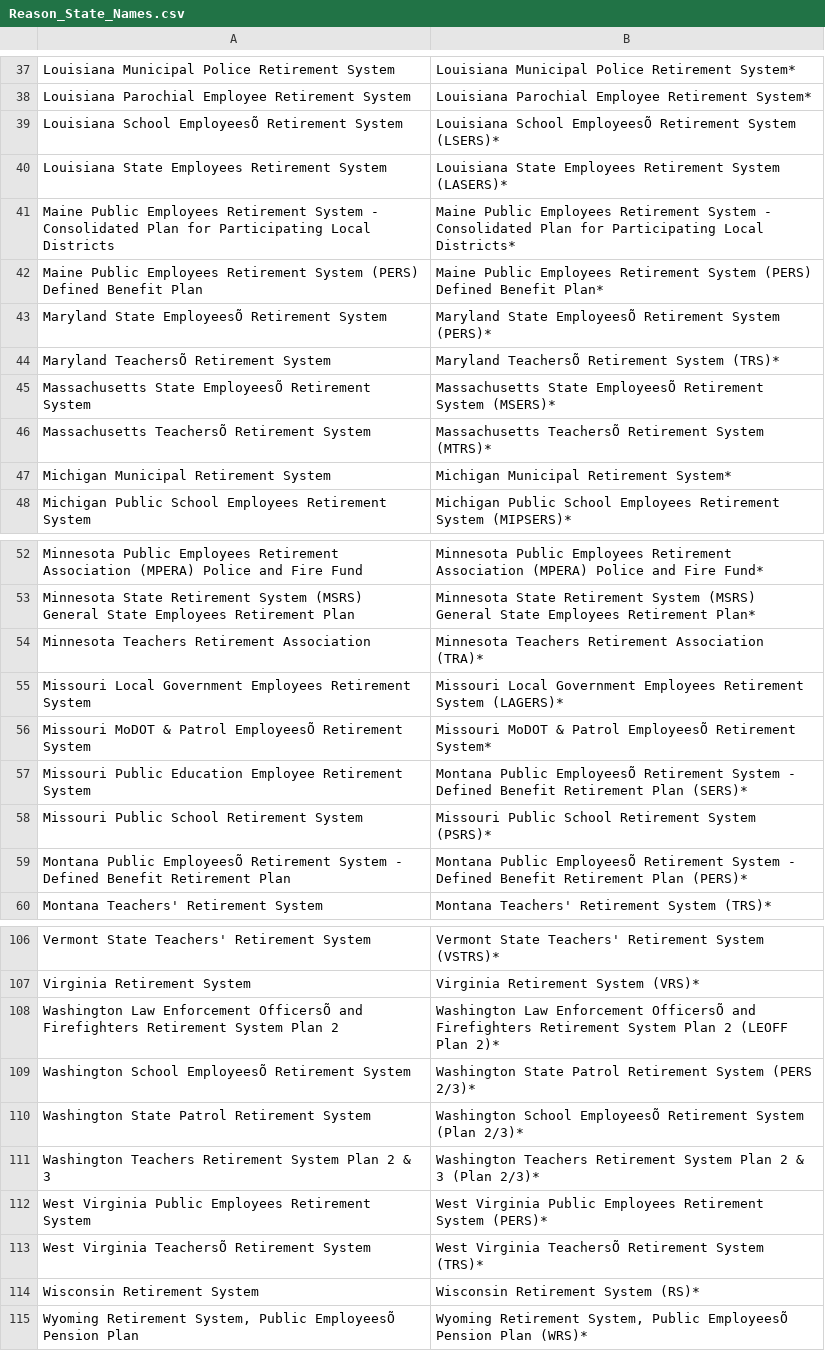
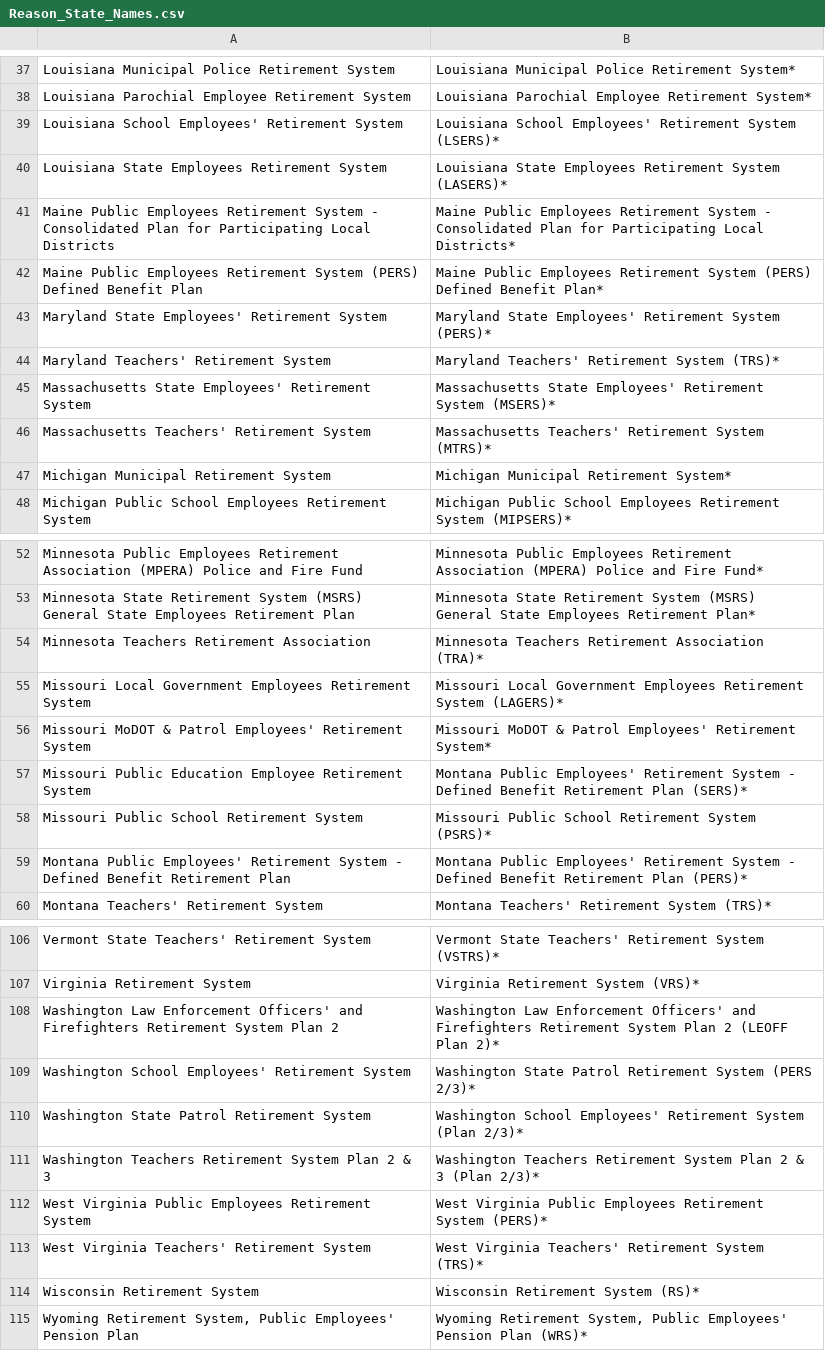
Before and after one commit to ANiraula/PensionModeling, a CSV file: Database/Reason_State_Names.csv, drawn as a sheet; only a part is shown, gaps mark what is left out; the diff covers the shown part only; the diff names each change by its address in the sheet, - before the commit and + after, or states it on an @@ line.

Commit message:
Update Reason_State_Names.csv

```diff
--- a/Database/Reason_State_Names.csv
+++ b/Database/Reason_State_Names.csv
-A39: Louisiana School EmployeesÕ Retirement System
+A39: Louisiana School Employees' Retirement System
-B39: Louisiana School EmployeesÕ Retirement System…
+B39: Louisiana School Employees' Retirement System…
-A43: Maryland State EmployeesÕ Retirement System
+A43: Maryland State Employees' Retirement System
-B43: Maryland State EmployeesÕ Retirement System…
+B43: Maryland State Employees' Retirement System…
-A44: Maryland TeachersÕ Retirement System
+A44: Maryland Teachers' Retirement System
-B44: Maryland TeachersÕ Retirement System (TRS)*
+B44: Maryland Teachers' Retirement System (TRS)*
-A45: Massachusetts State EmployeesÕ Retirement System
+A45: Massachusetts State Employees' Retirement System
-B45: Massachusetts State EmployeesÕ Retirement System…
+B45: Massachusetts State Employees' Retirement System…
-A46: Massachusetts TeachersÕ Retirement System
+A46: Massachusetts Teachers' Retirement System
-B46: Massachusetts TeachersÕ Retirement System…
+B46: Massachusetts Teachers' Retirement System…
-A56: …& Patrol EmployeesÕ Retirement System
+A56: …& Patrol Employees' Retirement System
-B56: …& Patrol EmployeesÕ Retirement System*
+B56: …& Patrol Employees' Retirement System*
-B57: Montana Public EmployeesÕ Retirement System…
+B57: Montana Public Employees' Retirement System…
-A59: Montana Public EmployeesÕ Retirement System…
+A59: Montana Public Employees' Retirement System…
-B59: Montana Public EmployeesÕ Retirement System…
+B59: Montana Public Employees' Retirement System…
-A108: …Law Enforcement OfficersÕ and Firefighters…
+A108: …Law Enforcement Officers' and Firefighters…
-B108: …Law Enforcement OfficersÕ and Firefighters…
+B108: …Law Enforcement Officers' and Firefighters…
-A109: Washington School EmployeesÕ Retirement System
+A109: Washington School Employees' Retirement System
-B110: Washington School EmployeesÕ Retirement System…
+B110: Washington School Employees' Retirement System…
-A113: West Virginia TeachersÕ Retirement System
+A113: West Virginia Teachers' Retirement System
-B113: West Virginia TeachersÕ Retirement System…
+B113: West Virginia Teachers' Retirement System…
-A115: …System, Public EmployeesÕ Pension Plan
+A115: …System, Public Employees' Pension Plan
-B115: …System, Public EmployeesÕ Pension Plan…
+B115: …System, Public Employees' Pension Plan…
```
Also changed, not shown: 9 edited cells elsewhere in this file.
